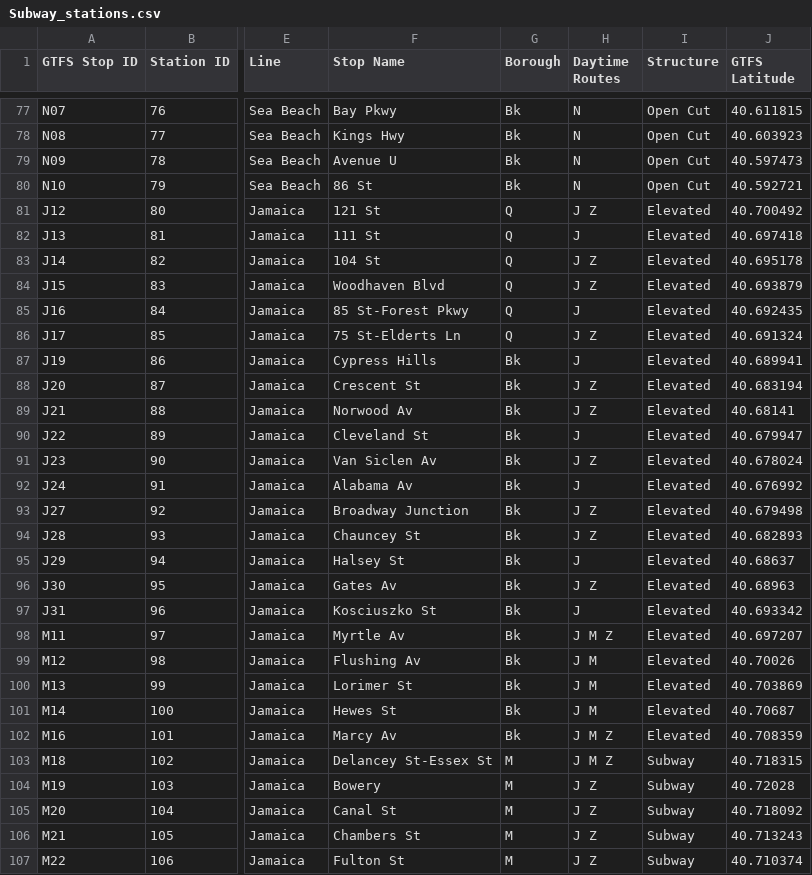
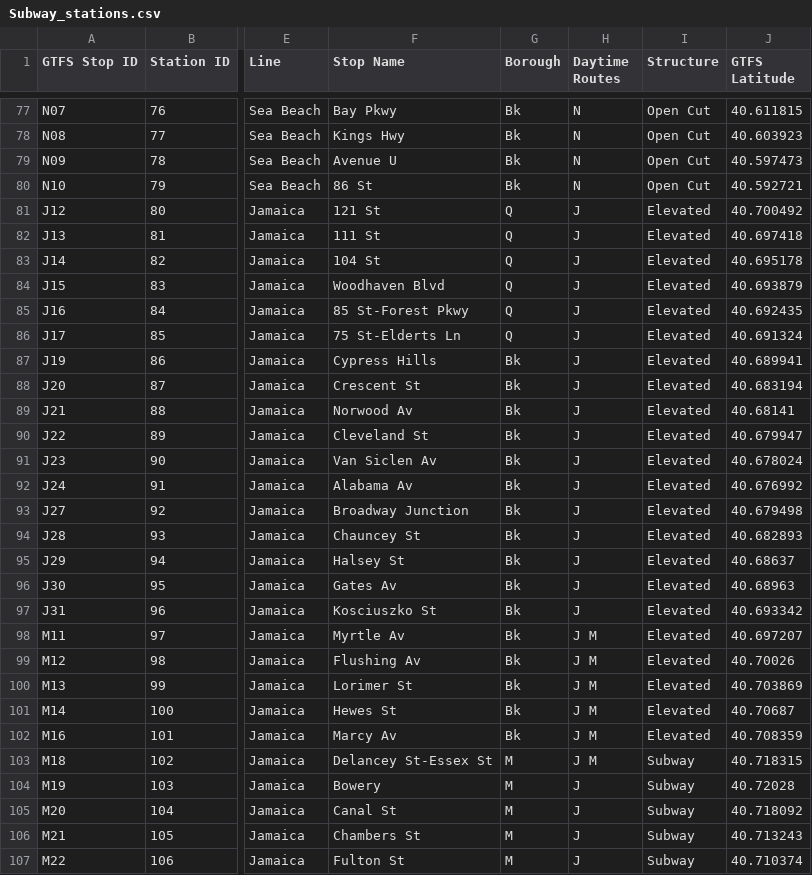
Before and after one commit to Battlecode2020/MTASubwaySimulation, a CSV file: Subway_stations.csv, drawn as a sheet; only a part is shown, gaps mark what is left out; the diff covers the shown part only; the diff names each change by its address in the sheet, - before the commit and + after, or states it on an @@ line.

Commit message:
better organized stations.csv data + isomap pictures

```diff
--- a/Subway_stations.csv
+++ b/Subway_stations.csv
-H81 (Daytime Routes): J Z
+H81 (Daytime Routes): J
-H83:H84 (Daytime Routes): J Z
+H83:H84 (Daytime Routes): J
-H86 (Daytime Routes): J Z
+H86 (Daytime Routes): J
-H88:H89 (Daytime Routes): J Z
+H88:H89 (Daytime Routes): J
-H91 (Daytime Routes): J Z
+H91 (Daytime Routes): J
-H93:H94 (Daytime Routes): J Z
+H93:H94 (Daytime Routes): J
-H96 (Daytime Routes): J Z
+H96 (Daytime Routes): J
-H98 (Daytime Routes): J M Z
+H98 (Daytime Routes): J M
-H102:H103 (Daytime Routes): J M Z
+H102:H103 (Daytime Routes): J M
-H104:H107 (Daytime Routes): J Z
+H104:H107 (Daytime Routes): J
```
Also changed, not shown: 15 edited cells elsewhere in this file, 1 other file.
